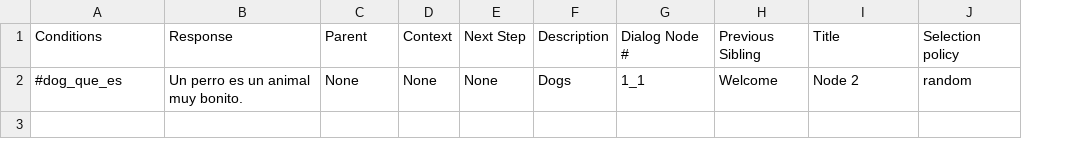
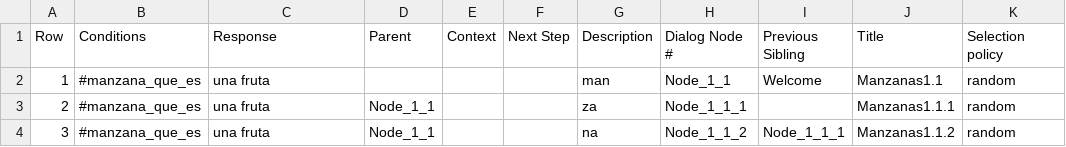
Before and after one commit to fcobo95/WatsonConvGen, a CSV file: dialog.csv, drawn as a sheet; removed rows and columns are numbered as before the commit, all else as after; the diff names each change by its address in the sheet, - before the commit and + after, or states it on an @@ line.

```diff
--- a/dialog.csv
+++ b/dialog.csv
+column A (Row), empty
-row 2: #dog_que_es | Un perro es un animal muy bonito. | None | None | None | Dogs | 1_1 | Welcome | Node 2 | random
+row 2: 1 | #manzana_que_es | una fruta |  |  |  | man | Node_1_1 | Welcome | Manzanas1.1 | random
+row 3: 2 | #manzana_que_es | una fruta | Node_1_1 |  |  | za | Node_1_1_1 |  | Manzanas1.1.1 | random
+row 4: 3 | #manzana_que_es | una fruta | Node_1_1 |  |  | na | Node_1_1_2 | Node_1_1_1 | Manzanas1.1.2 | random
```
Also changed, not shown: 3 other files.
